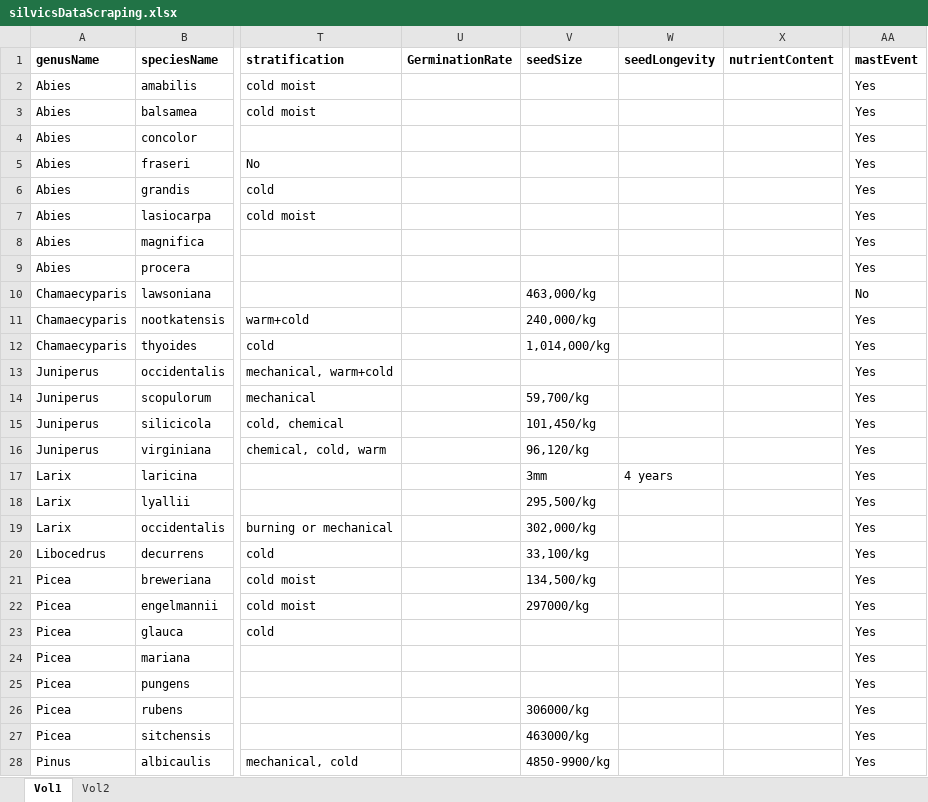
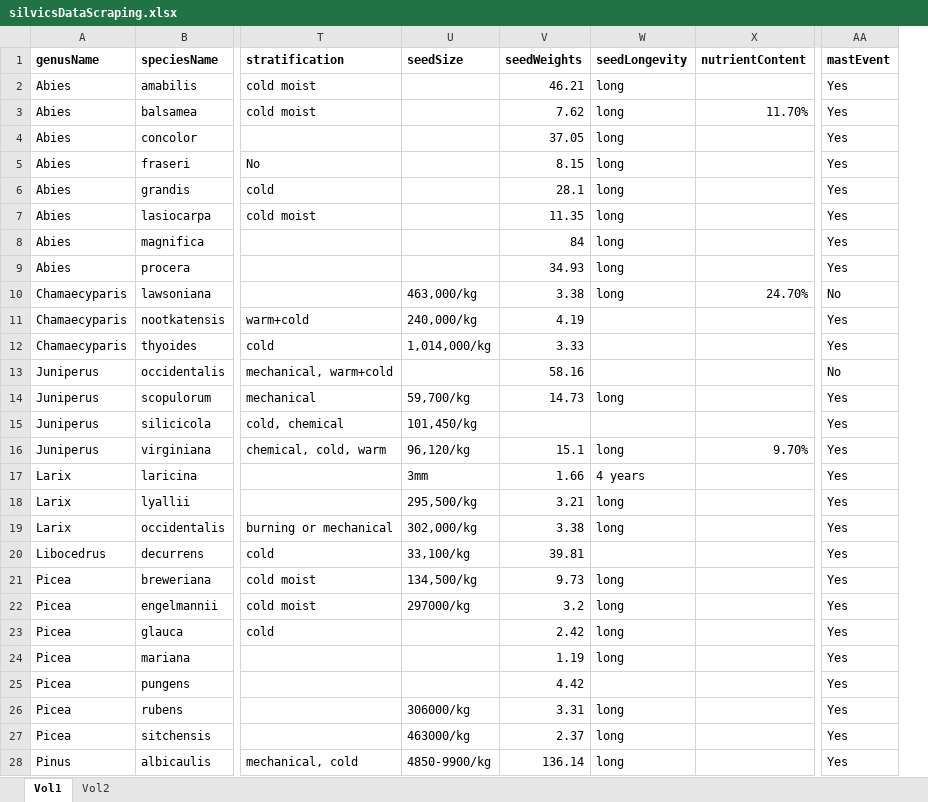
Before and after one commit to wangxm-forest/mast_trait, an Excel workbook: Data/silvicsDataScraping.xlsx, sheet Vol1, drawn as a sheet; only a part is shown, gaps mark what is left out; values as stored, in another font and other column widths than the file's, no borders; removed rows and columns are numbered as before the commit, all else as after; the diff covers the shown part only; the diff names each change by its address in the sheet, - before the commit and + after, or states it on an @@ line.

Commit message:
Some longevity updates

```diff
--- a/Data/silvicsDataScraping.xlsx (sheet Vol1)
+++ b/Data/silvicsDataScraping.xlsx (sheet Vol1)
-column U (GerminationRate), empty
+column V (seedWeights), rows 2-28: 46.21 | 7.62 | 37.05 | 8.15 | 28.1 | 11.35 | 84 | 34.93 | 3.38 | 4.19 | 3.33 | 58.16 | 14.73 |  | 15.1 | 1.66 | 3.21 | 3.38 | 39.81 | 9.73 | 3.2 | 2.42 | 1.19 | 4.42 | 3.31 | 2.37 | 136.14
-W2:W10 (seedLongevity): (empty)
+W2:W10 (seedLongevity): long
-X3 (nutrientContent): (empty)
+X3 (nutrientContent): 11.70%
-X10 (nutrientContent): (empty)
+X10 (nutrientContent): 24.70%
-AA13 (mastEvent): Yes
+AA13 (mastEvent): No
-W14 (seedLongevity): (empty)
+W14 (seedLongevity): long
-W16 (seedLongevity): (empty)
+W16 (seedLongevity): long
-X16 (nutrientContent): (empty)
+X16 (nutrientContent): 9.70%
-W18:W19 (seedLongevity): (empty)
+W18:W19 (seedLongevity): long
-W21:W24 (seedLongevity): (empty)
+W21:W24 (seedLongevity): long
-W26:W28 (seedLongevity): (empty)
+W26:W28 (seedLongevity): long
```
Also changed, not shown: 21 edited cells elsewhere in this sheet.
